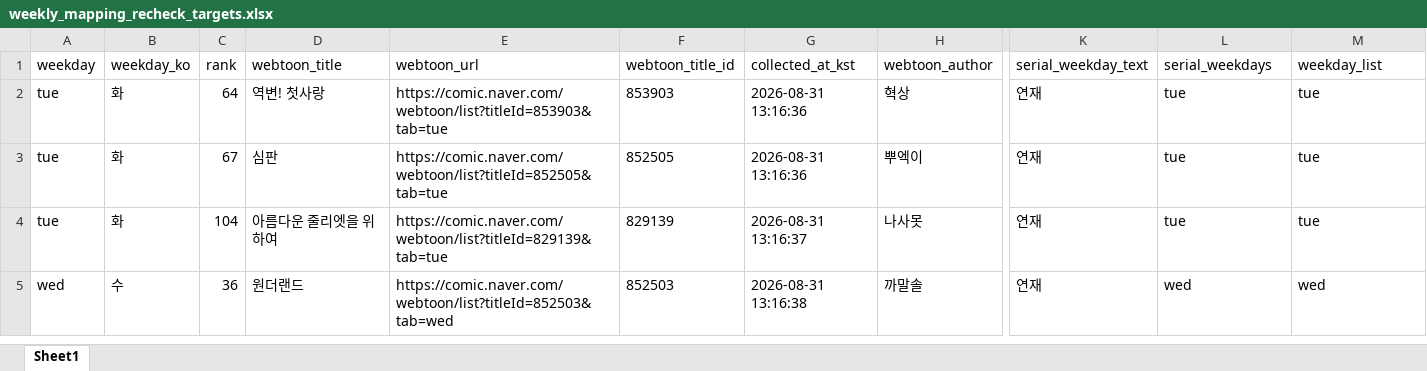
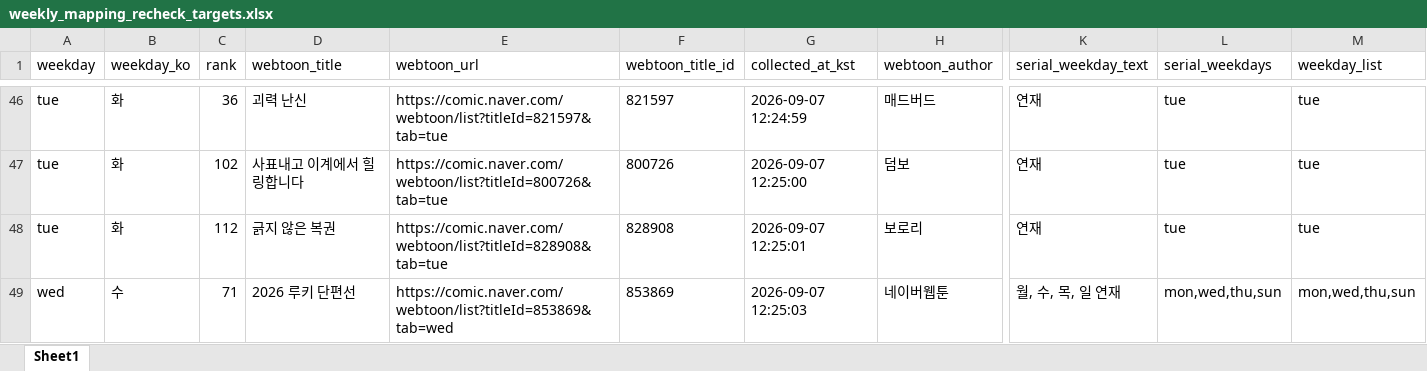
Before and after one commit to johnlee211/web_dash1, an Excel workbook: data/weekly_mapping_recheck_targets.xlsx, sheet Sheet1, drawn as a sheet; only a part is shown, gaps mark what is left out; values as stored, in another font and other column widths than the file's, no borders; addresses are those after the commit; the diff covers the shown part only; the diff names each change by its address in the sheet, - before the commit and + after, or states it on an @@ line.

```diff
--- a/data/weekly_mapping_recheck_targets.xlsx (sheet Sheet1)
+++ b/data/weekly_mapping_recheck_targets.xlsx (sheet Sheet1)
-C46 (rank): 64
+C46 (rank): 36
-D46 (webtoon_title): 역변! 첫사랑
+D46 (webtoon_title): 괴력 난신
-E46 (webtoon_url): https://comic.naver.com/webtoon/list?titleId=853903&tab=tue
+E46 (webtoon_url): https://comic.naver.com/webtoon/list?titleId=821597&tab=tue
-F46 (webtoon_title_id): 853903
+F46 (webtoon_title_id): 821597
-G46 (collected_at_kst): 2026-08-31 13:16:36
+G46 (collected_at_kst): 2026-09-07 12:24:59
-H46 (webtoon_author): 혁상
+H46 (webtoon_author): 매드버드
-C47 (rank): 67
+C47 (rank): 102
-D47 (webtoon_title): 심판
+D47 (webtoon_title): 사표내고 이계에서 힐링합니다
-E47 (webtoon_url): https://comic.naver.com/webtoon/list?titleId=852505&tab=tue
+E47 (webtoon_url): https://comic.naver.com/webtoon/list?titleId=800726&tab=tue
-F47 (webtoon_title_id): 852505
+F47 (webtoon_title_id): 800726
-G47 (collected_at_kst): 2026-08-31 13:16:36
+G47 (collected_at_kst): 2026-09-07 12:25:00
-H47 (webtoon_author): 뿌엑이
+H47 (webtoon_author): 덤보
-C48 (rank): 104
+C48 (rank): 112
-D48 (webtoon_title): 아름다운 줄리엣을 위하여
+D48 (webtoon_title): 긁지 않은 복권
-E48 (webtoon_url): https://comic.naver.com/webtoon/list?titleId=829139&tab=tue
+E48 (webtoon_url): https://comic.naver.com/webtoon/list?titleId=828908&tab=tue
-F48 (webtoon_title_id): 829139
+F48 (webtoon_title_id): 828908
-G48 (collected_at_kst): 2026-08-31 13:16:37
+G48 (collected_at_kst): 2026-09-07 12:25:01
-H48 (webtoon_author): 나사못
+H48 (webtoon_author): 보로리
-C49 (rank): 36
+C49 (rank): 71
-D49 (webtoon_title): 원더랜드
+D49 (webtoon_title): 2026 루키 단편선
-E49 (webtoon_url): https://comic.naver.com/webtoon/list?titleId=852503&tab=wed
+E49 (webtoon_url): https://comic.naver.com/webtoon/list?titleId=853869&tab=wed
-F49 (webtoon_title_id): 852503
+F49 (webtoon_title_id): 853869
-G49 (collected_at_kst): 2026-08-31 13:16:38
+G49 (collected_at_kst): 2026-09-07 12:25:03
-H49 (webtoon_author): 까말솔
+H49 (webtoon_author): 네이버웹툰
-K49 (serial_weekday_text): 연재
+K49 (serial_weekday_text): 월, 수, 목, 일 연재
-L49 (serial_weekdays): wed
+L49 (serial_weekdays): mon,wed,thu,sun
-M49 (weekday_list): wed
+M49 (weekday_list): mon,wed,thu,sun
```
Also changed, not shown: 48 added rows, 1 removed row and 63 edited cells elsewhere in this sheet, data/adult_login_required_webtoons_v2.xlsx, data/naver_webtoon_series_mapping_duplicate_rows.xlsx, 9 other files.
